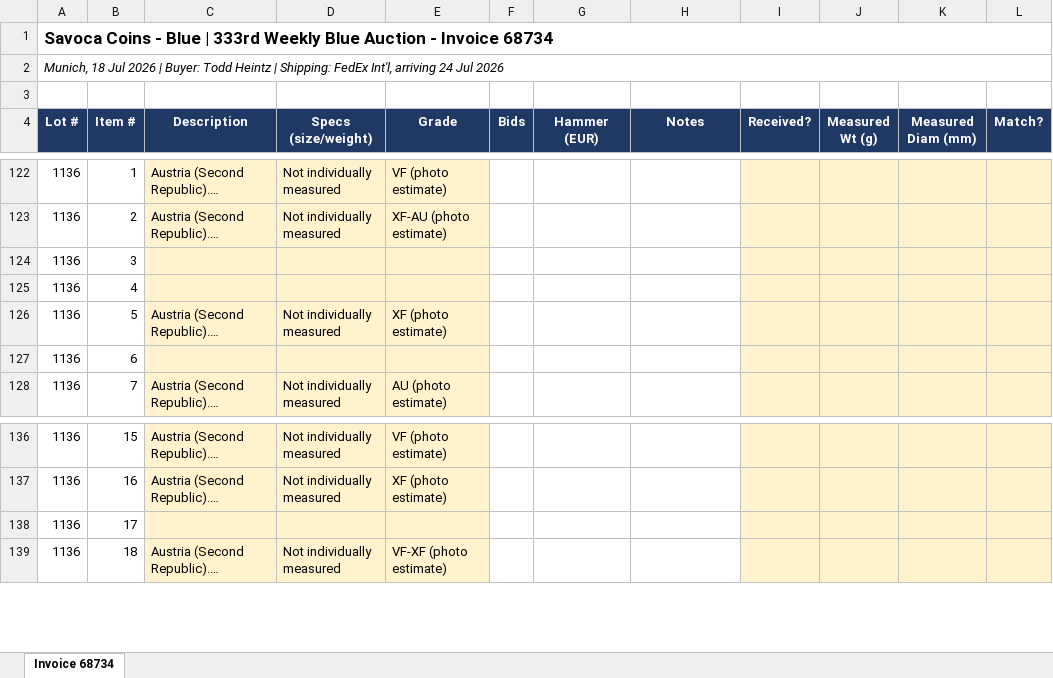
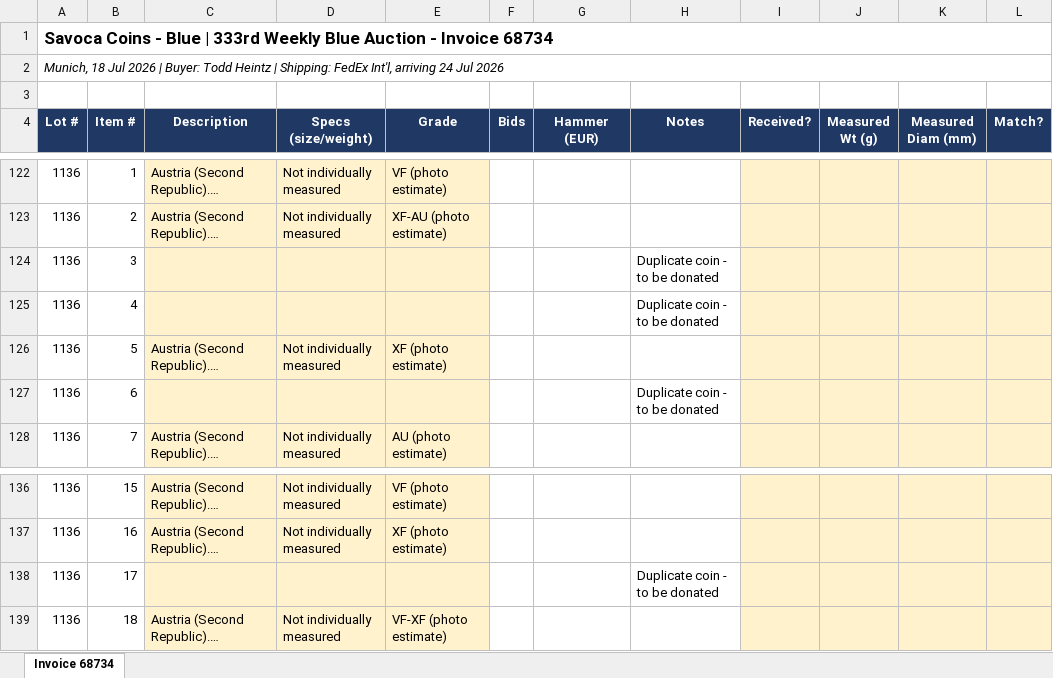
Before and after one commit to 4wpwfy7n64-creator/Tags, an Excel workbook: output/invoice_68734_L1019_L1135_FINAL.xlsx, sheet Invoice 68734, drawn as a sheet; only a part is shown, gaps mark what is left out; long unchanged cells end in …; values as stored, in another font and other column widths than the file's, no borders; the diff names each change by its address in the sheet, - before the commit and + after, or states it on an @@ line.

```diff
--- a/output/invoice_68734_L1019_L1135_FINAL.xlsx (sheet Invoice 68734)
+++ b/output/invoice_68734_L1019_L1135_FINAL.xlsx (sheet Invoice 68734)
-H124:H125 (Notes): (empty)
+H124:H125 (Notes): Duplicate coin - to be donated
-H127 (Notes): (empty)
+H127 (Notes): Duplicate coin - to be donated
-H138 (Notes): (empty)
+H138 (Notes): Duplicate coin - to be donated
```
